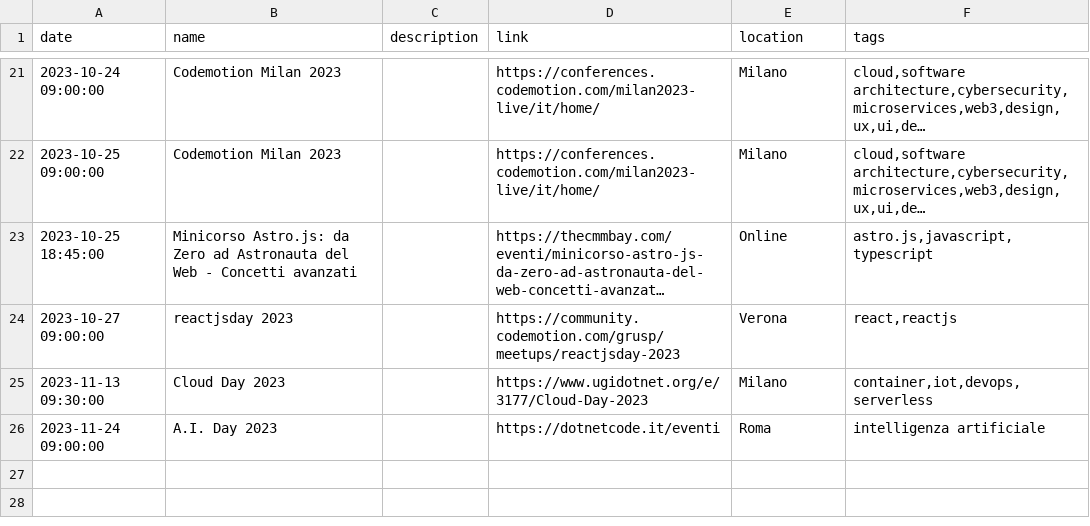
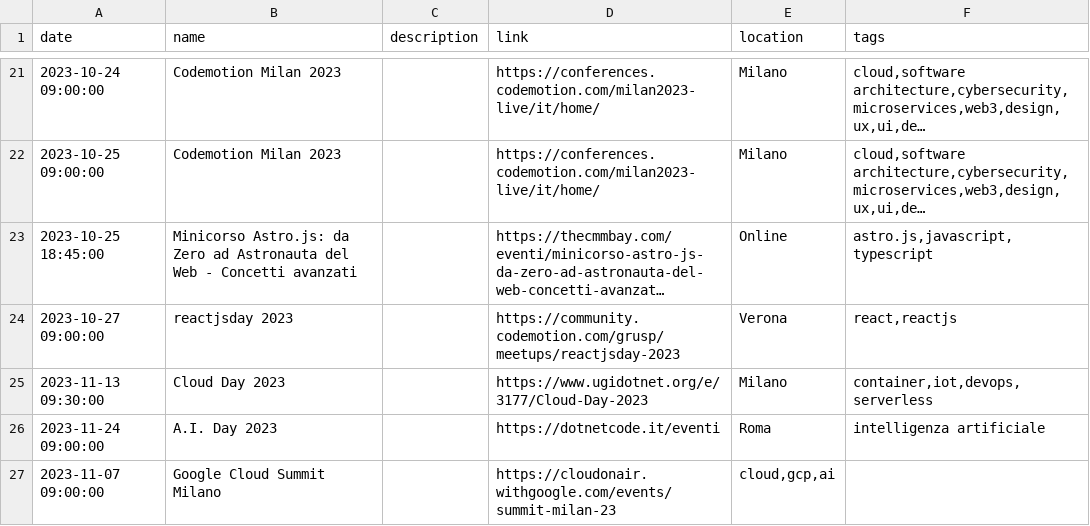
Before and after one commit to Defkon1/it-events, a CSV file: events/events.csv, drawn as a sheet; only a part is shown, gaps mark what is left out; long unchanged cells end in ….

Commit message:
aggiungo evento GCP Milano

```diff
--- a/events/events.csv
+++ b/events/events.csv
@@ -26 +26,2 @@ date,name,description,link,location,tags
 2023-11-24 09:00:00,"A.I. Day 2023",,https://dotnetcode.it/eventi,Roma,"intelligenza artificiale"
+2023-11-07 09:00:00,"Google Cloud Summit Milano",,https://cloudonair.withgoogle.com/events/summit-milan-23,"cloud,gcp,ai"
```
